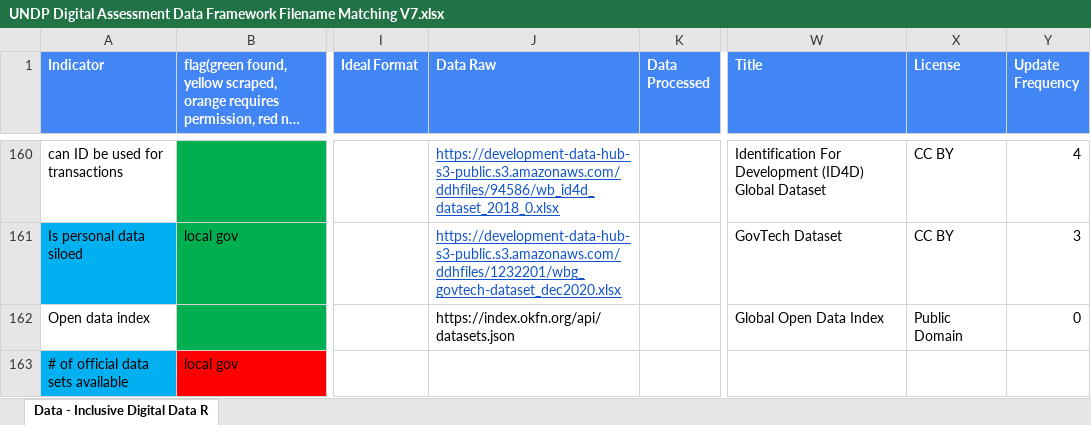
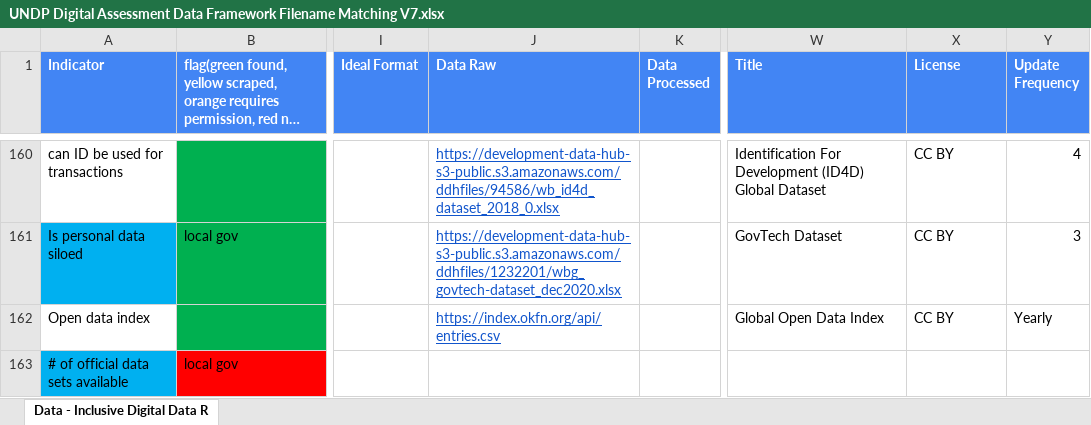
Before and after one commit to undp/digital-development-compass, an Excel workbook: UNDP Digital Assessment Data Framework Filename Matching V7.xlsx, sheet Data - Inclusive Digital Data R, drawn as a sheet; only a part is shown, gaps mark what is left out; long unchanged cells end in …; values as stored, in another font and other column widths than the file's, no borders; charts and pictures not drawn; the diff names each change by its address in the sheet, - before the commit and + after, or states it on an @@ line.

```diff
--- a/UNDP Digital Assessment Data Framework Filename Matching V7.xlsx (sheet Data - Inclusive Digital Data R)
+++ b/UNDP Digital Assessment Data Framework Filename Matching V7.xlsx (sheet Data - Inclusive Digital Data R)
-J162 (Data Raw): https://index.okfn.org/api/datasets.json
+J162 (Data Raw): https://index.okfn.org/api/entries.csv
@@ J162 underline: off → on, text colour: black → #1155CC @@
-X162 (License): Public Domain
+X162 (License): CC BY
-Y162 (Update Frequency): 0
+Y162 (Update Frequency): Yearly
```
Also changed, not shown: 1 other file.
